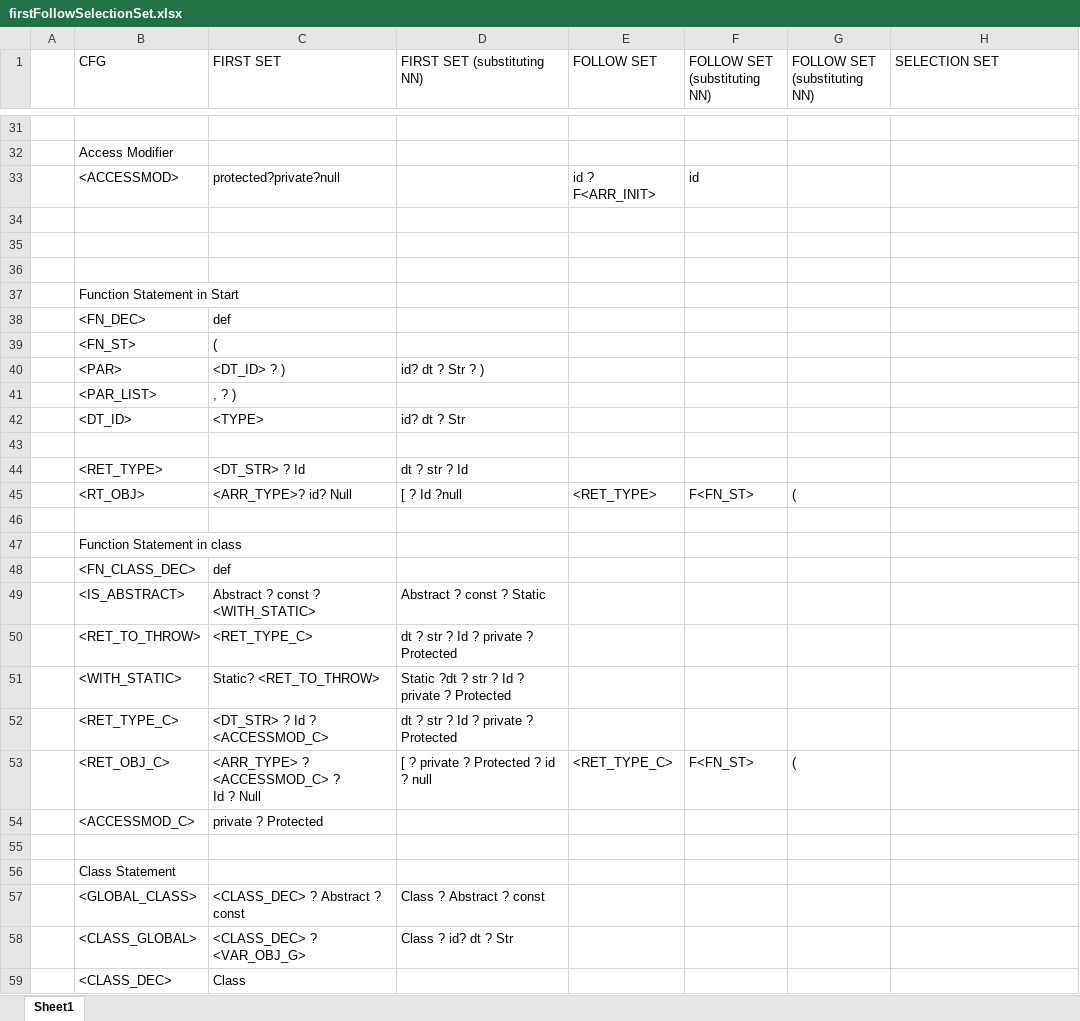
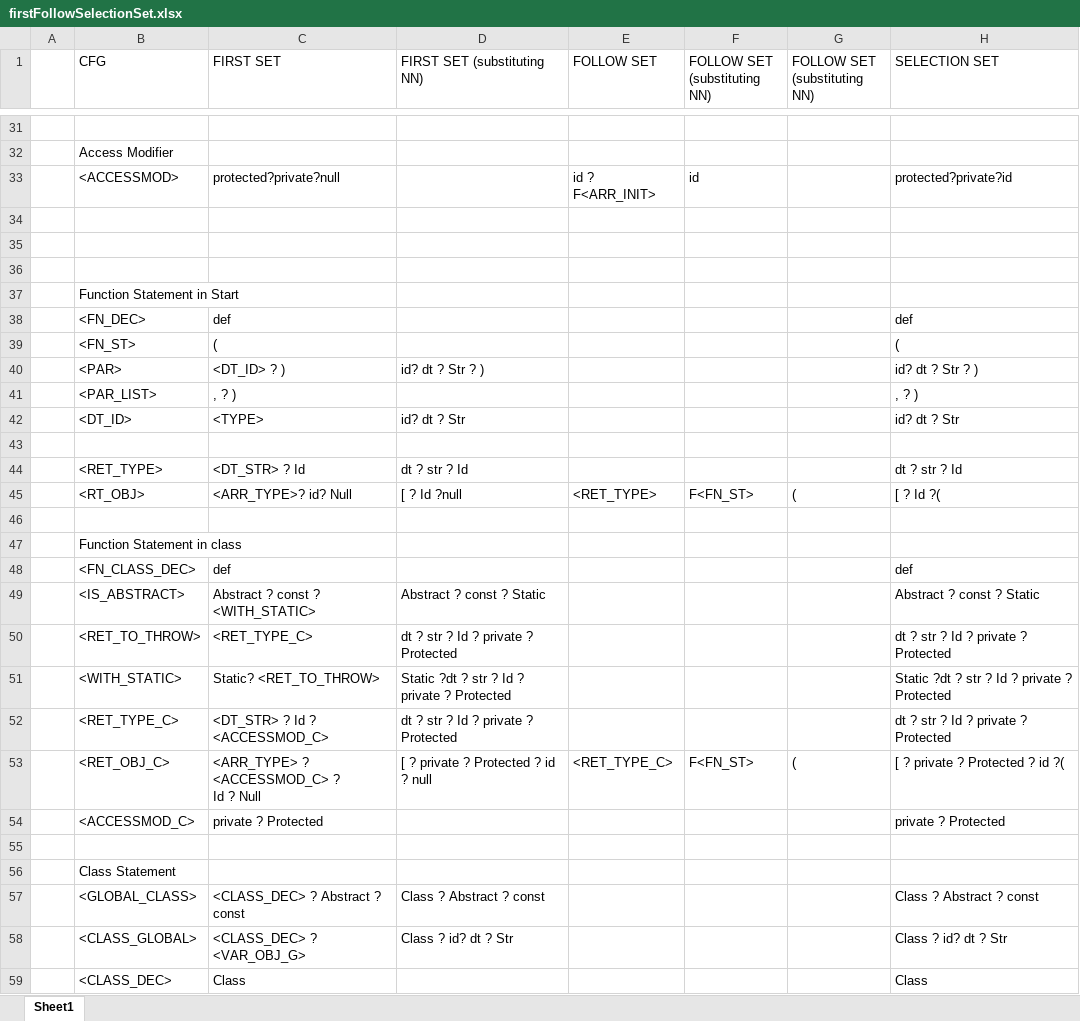
Before and after one commit to umar-anzar/Front-End-Compiler-Project, an Excel workbook: Mio Language Design/Syntax Analyze Phase/FirstFollowSelectionSet/firstFollowSelectionSet.xlsx, sheet Sheet1, drawn as a sheet; only a part is shown, gaps mark what is left out; values as stored, in another font and other column widths than the file's, no cell formats; the diff covers the shown part only; the diff names each change by its address in the sheet, - before the commit and + after, or states it on an @@ line.

Commit message:
selection set checkpoint 1

```diff
--- a/Mio Language Design/Syntax Analyze Phase/FirstFollowSelectionSet/firstFollowSelectionSet.xlsx (sheet Sheet1)
+++ b/Mio Language Design/Syntax Analyze Phase/FirstFollowSelectionSet/firstFollowSelectionSet.xlsx (sheet Sheet1)
-H33 (SELECTION SET): (empty)
+H33 (SELECTION SET): protected?private?id
-H38 (SELECTION SET): (empty)
+H38 (SELECTION SET): def
-H39 (SELECTION SET): (empty)
+H39 (SELECTION SET): (
-H40 (SELECTION SET): (empty)
+H40 (SELECTION SET): id? dt ? Str ? )
-H41 (SELECTION SET): (empty)
+H41 (SELECTION SET): , ? )
-H42 (SELECTION SET): (empty)
+H42 (SELECTION SET): id? dt ? Str
-H44 (SELECTION SET): (empty)
+H44 (SELECTION SET): dt ? str ? Id
-H45 (SELECTION SET): (empty)
+H45 (SELECTION SET): [ ? Id ?(
-H48 (SELECTION SET): (empty)
+H48 (SELECTION SET): def
-H49 (SELECTION SET): (empty)
+H49 (SELECTION SET): Abstract ? const ? Static
-H50 (SELECTION SET): (empty)
+H50 (SELECTION SET): dt ? str ? Id ? private ? Protected
-H51 (SELECTION SET): (empty)
+H51 (SELECTION SET): Static ?dt ? str ? Id ? private ? Protected
-H52 (SELECTION SET): (empty)
+H52 (SELECTION SET): dt ? str ? Id ? private ? Protected
-H53 (SELECTION SET): (empty)
+H53 (SELECTION SET): [ ? private ? Protected ? id ?(
-H54 (SELECTION SET): (empty)
+H54 (SELECTION SET): private ? Protected
-H57 (SELECTION SET): (empty)
+H57 (SELECTION SET): Class ? Abstract ? const
-H58 (SELECTION SET): (empty)
+H58 (SELECTION SET): Class ? id? dt ? Str
-H59 (SELECTION SET): (empty)
+H59 (SELECTION SET): Class
```
Also changed, not shown: 131 edited cells elsewhere in this sheet, cell formats.
